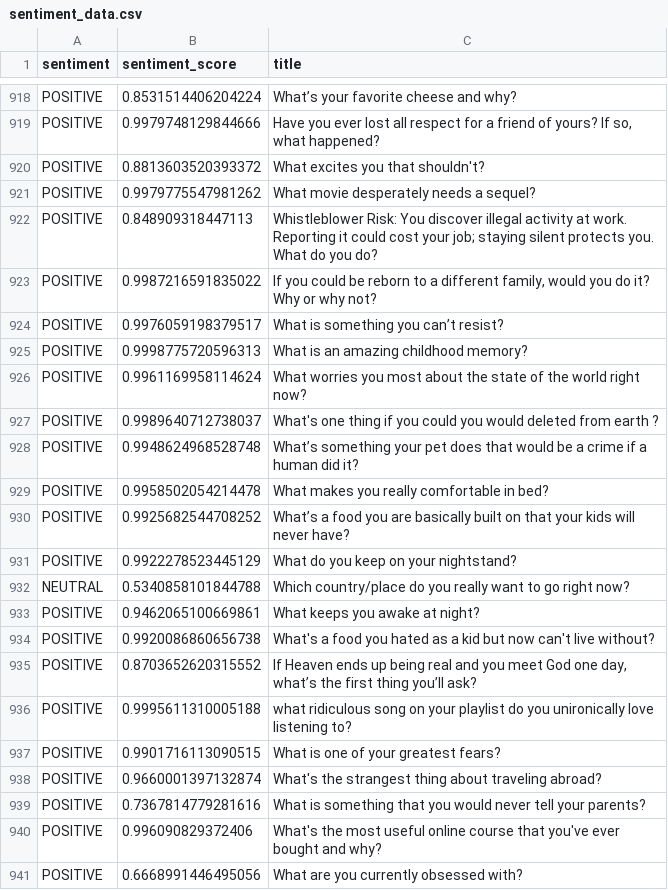
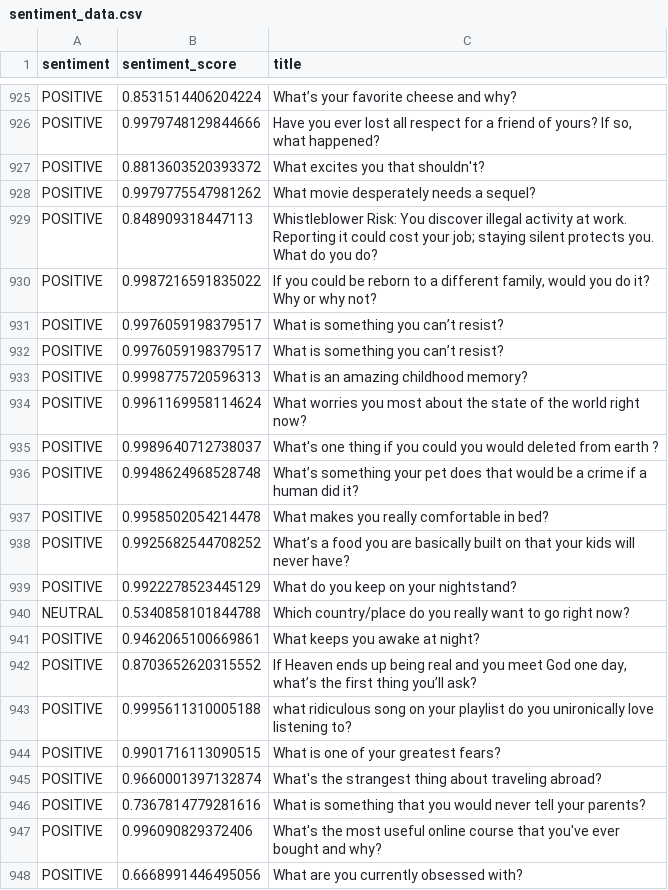
Before and after one commit to abhir-iyer/RedCast, a CSV file: data/sentiment_data.csv, drawn as a sheet; only a part is shown, gaps mark what is left out; removed rows and columns are numbered as before the commit, all else as after; the diff covers the shown part only; the diff names each change by its address in the sheet, - before the commit and + after, or states it on an @@ line.

```diff
--- a/data/sentiment_data.csv
+++ b/data/sentiment_data.csv
+row 932: POSITIVE | 0.9976059198379517 | What is something you can’t resist?
-row 934: POSITIVE | 0.9920086860656738 | What's a food you hated as a kid but now can't live without?
```
Also changed, not shown: 13 added rows and 6 removed rows elsewhere in this file, 1 other file.
